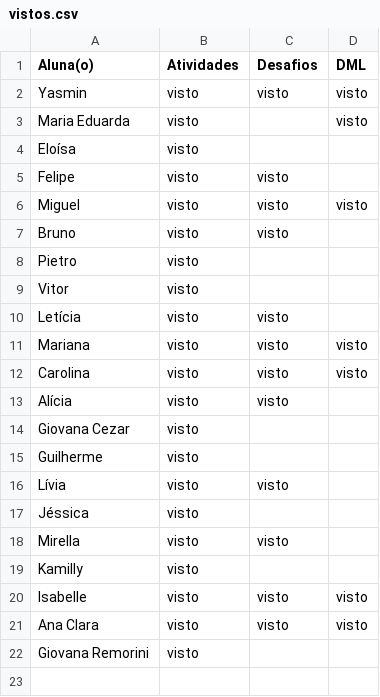
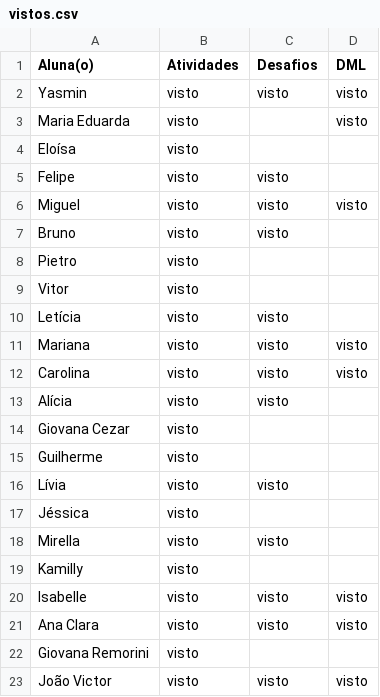
Before and after one commit to wellifabio/senai2026, a CSV file: ds/turmas/1DES_B/2º Semestre/01-bcd/aula09/vistos.csv, drawn as a sheet; the diff names each change by its address in the sheet, - before the commit and + after, or states it on an @@ line.

Commit message:
vistos

```diff
--- a/ds/turmas/1DES_B/2º Semestre/01-bcd/aula09/vistos.csv
+++ b/ds/turmas/1DES_B/2º Semestre/01-bcd/aula09/vistos.csv
+row 23: João Victor | visto | visto | visto
```
